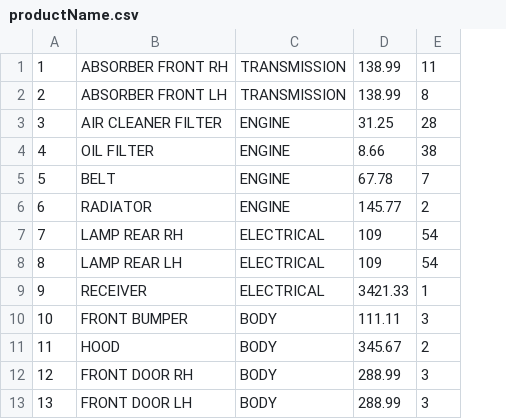
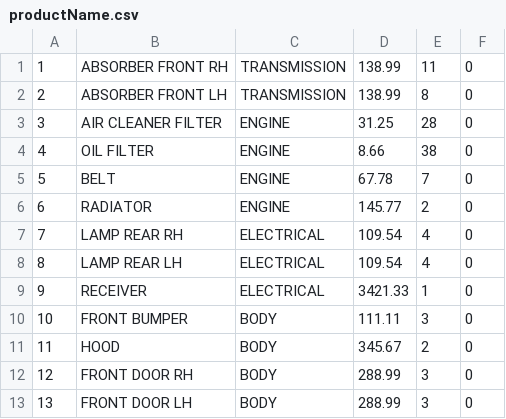
Before and after one commit to ABareyan/Node.js-MySQL, a CSV file: productName.csv, drawn as a sheet; the diff names each change by its address in the sheet, - before the commit and + after, or states it on an @@ line.

```diff
--- a/productName.csv
+++ b/productName.csv
+column F, rows 1-13: all 0
-D7:D8: 109
+D7:D8: 109.54
-E7:E8: 54
+E7:E8: 4
```
Also changed, not shown: 3 other files.
